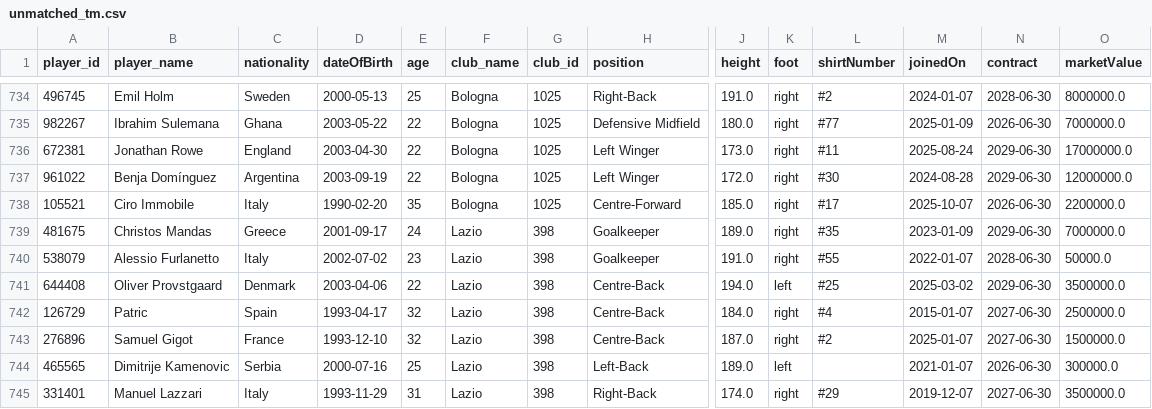
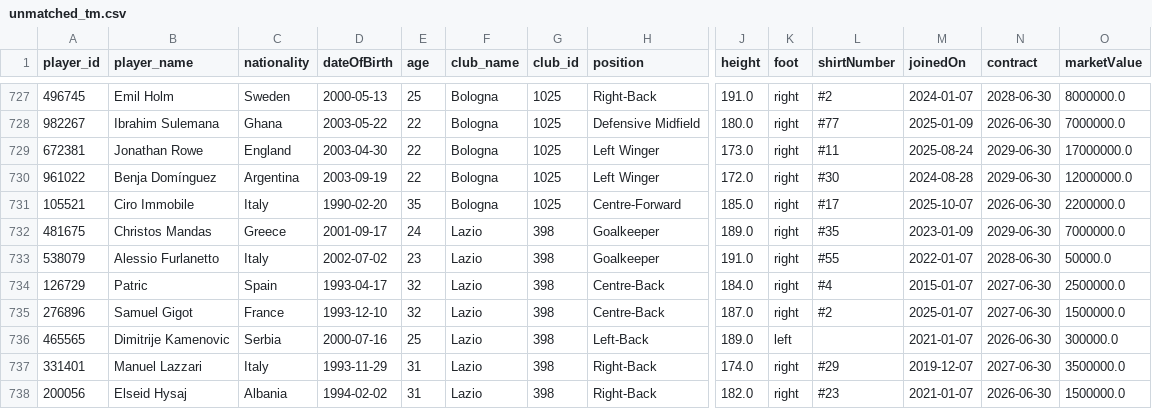
Before and after one commit to football-labs/Fotball-labs, a CSV file: data/player/unmatched_tm.csv, drawn as a sheet; only a part is shown, gaps mark what is left out; the shorter side is filled out with more unchanged rows; rows hold the shown columns only; the diff covers the shown part only; the diff names each change by its address in the sheet, - before the commit and + after, or states it on an @@ line.

```diff
--- a/data/player/unmatched_tm.csv
+++ b/data/player/unmatched_tm.csv
-row 741: 644408 | Oliver Provstgaard | Denmark | 2003-04-06 | 22 | Lazio | 398 | Centre-Back | 194.0 | left | #25 | 2025-03-02 | 2029-06-30 | 3500000.0
```
Also changed, not shown: 7 removed rows elsewhere in this file, data/player/unmatched_fbref.csv, 1 other file.
